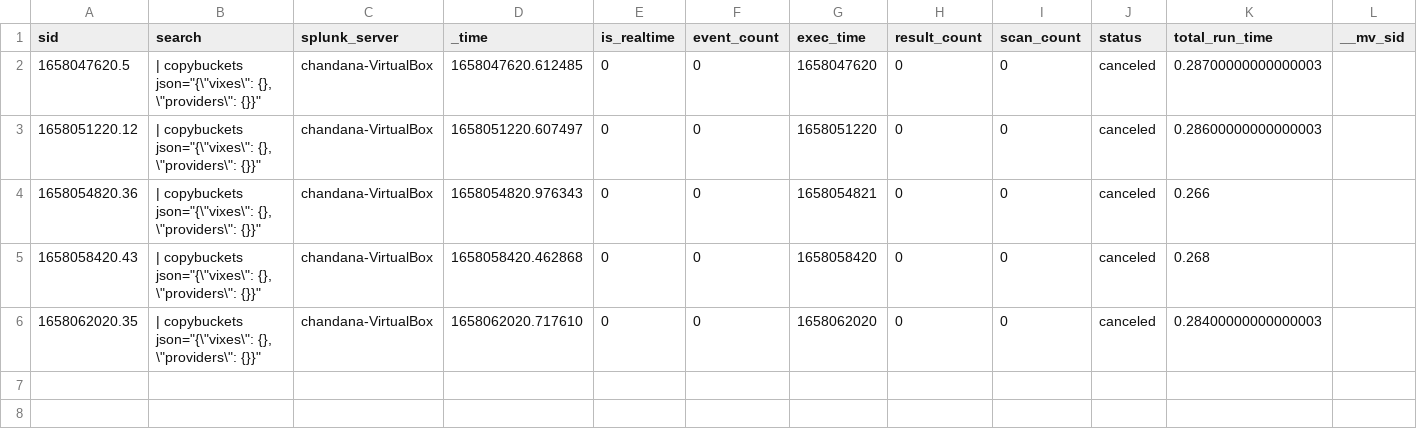
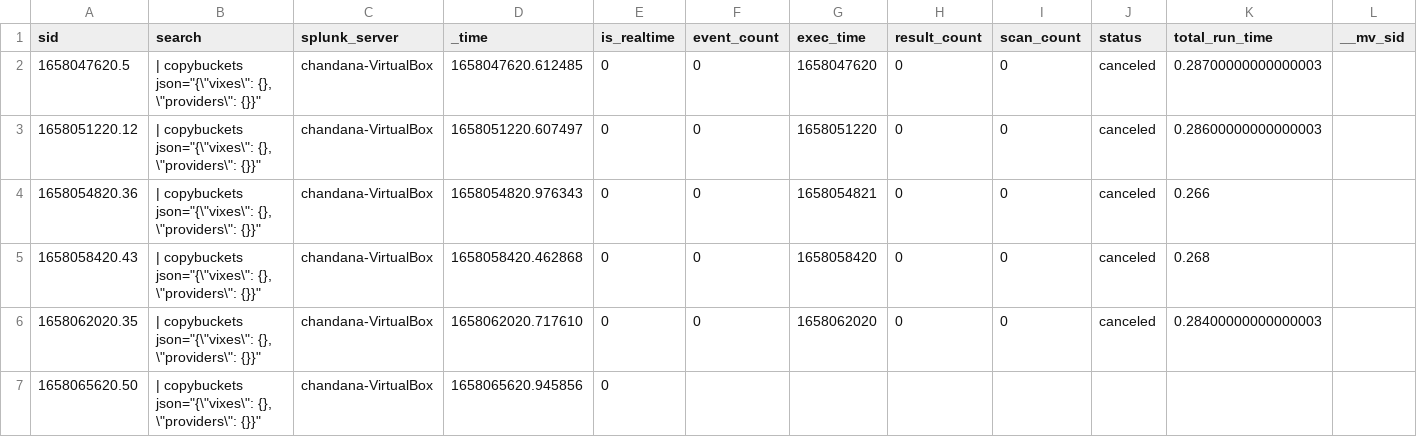
Before and after one commit to chanxxx1912/git_for_splunk_version, a CSV file: users/splunk-system-user/splunk_archiver/history/chandana-VirtualBox.csv, drawn as a sheet; only a part is shown; rows hold the shown columns only; the diff names each change by its address in the sheet, - before the commit and + after, or states it on an @@ line.

Commit message:
Auto: 208 MB,  1 file changed, 1 insertion(+)

```diff
--- a/users/splunk-system-user/splunk_archiver/history/chandana-VirtualBox.csv
+++ b/users/splunk-system-user/splunk_archiver/history/chandana-VirtualBox.csv
+row 7: 1658065620.50 | | copybuckets json="{\"vixes\": {}, \"providers\": {}}" | chandana-VirtualBox | 1658065620.945856 | 0
```
